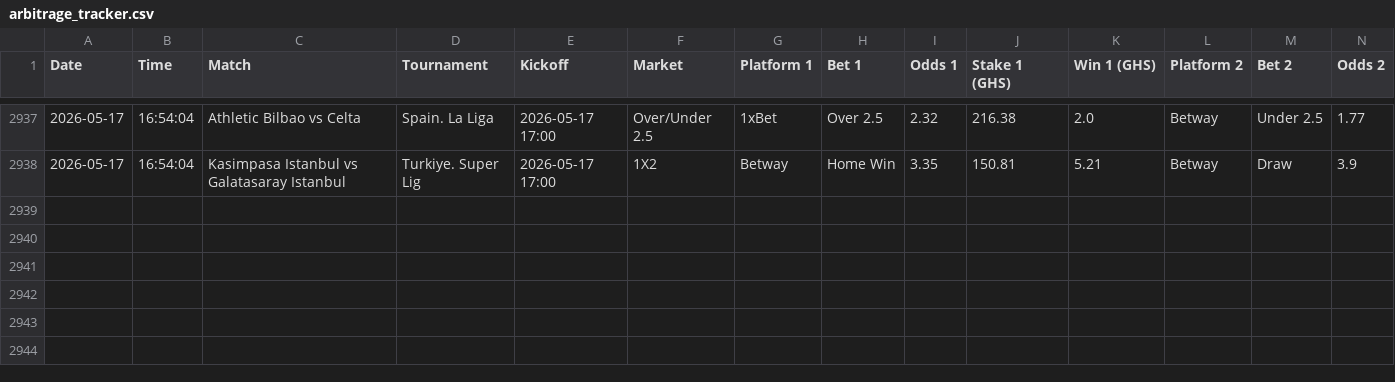
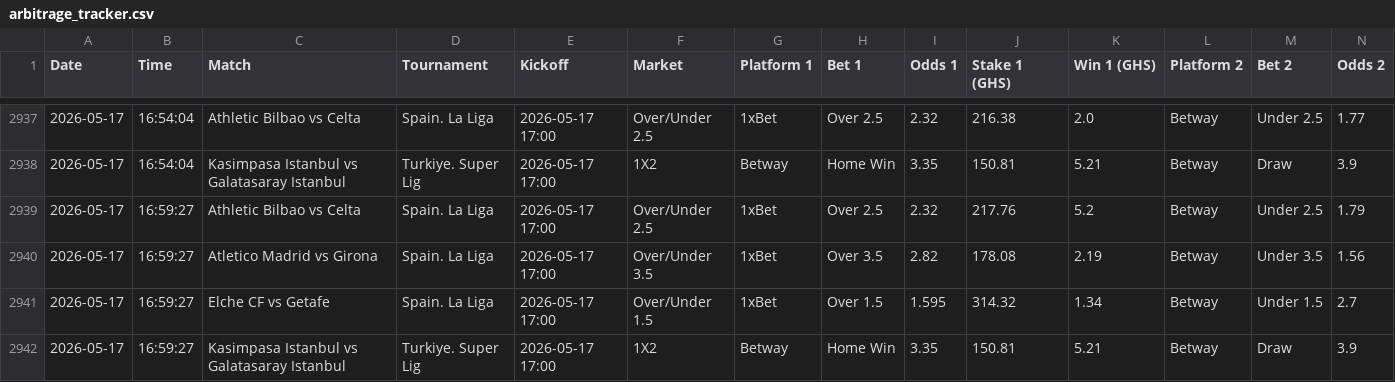
Before and after one commit to ErasmusDuah/ghanaian-odds-market-inefficiency-analysis-system, a CSV file: data/arbitrage_tracker.csv, drawn as a sheet; only a part is shown, gaps mark what is left out; rows hold the shown columns only; the diff names each change by its address in the sheet, - before the commit and + after, or states it on an @@ line.

Commit message:
Auto-update arbitrage tracker

```diff
--- a/data/arbitrage_tracker.csv
+++ b/data/arbitrage_tracker.csv
+row 2939: 2026-05-17 | 16:59:27 | Athletic Bilbao vs Celta | Spain. La Liga | 2026-05-17 17:00 | Over/Under 2.5 | 1xBet | Over 2.5 | 2.32 | 217.76 | 5.2 | Betway | Under 2.5 | 1.79
+row 2940: 2026-05-17 | 16:59:27 | Atletico Madrid vs Girona | Spain. La Liga | 2026-05-17 17:00 | Over/Under 3.5 | 1xBet | Over 3.5 | 2.82 | 178.08 | 2.19 | Betway | Under 3.5 | 1.56
+row 2941: 2026-05-17 | 16:59:27 | Elche CF vs Getafe | Spain. La Liga | 2026-05-17 17:00 | Over/Under 1.5 | 1xBet | Over 1.5 | 1.595 | 314.32 | 1.34 | Betway | Under 1.5 | 2.7
+row 2942: 2026-05-17 | 16:59:27 | Kasimpasa Istanbul vs Galatasaray Istanbul | Turkiye. Super Lig | 2026-05-17 17:00 | 1X2 | Betway | Home Win | 3.35 | 150.81 | 5.21 | Betway | Draw | 3.9
```
